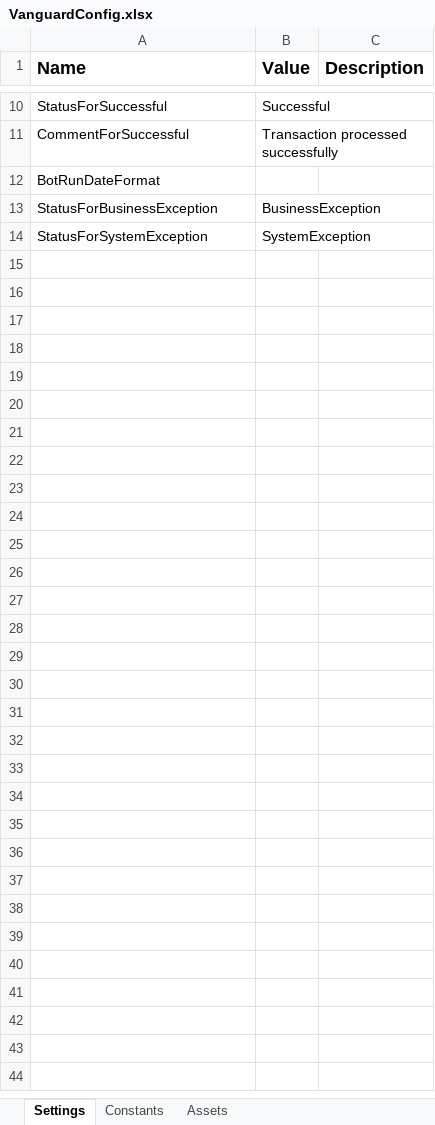
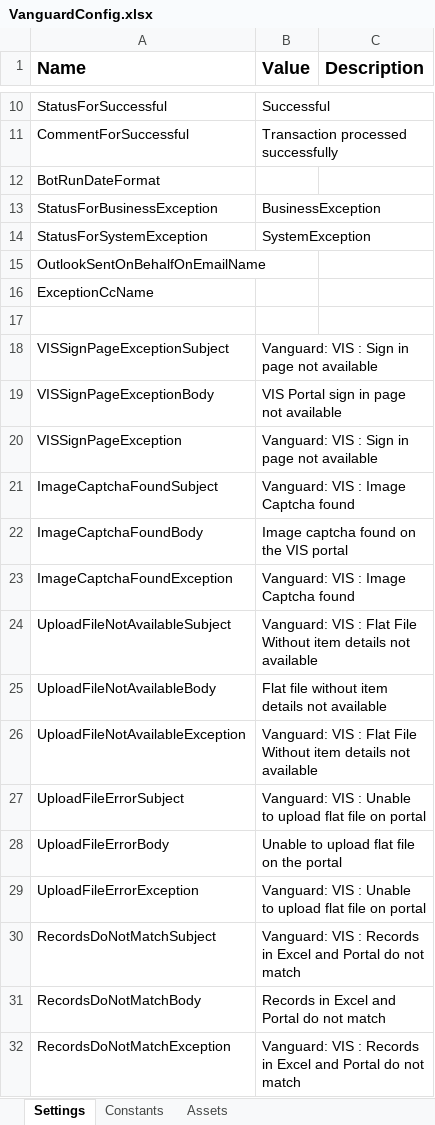
Before and after one commit to FBAP/FBSG_RPA_TEL_AR_VG, an Excel workbook: Data/VanguardConfig.xlsx, sheet Settings, drawn as a sheet; only a part is shown, gaps mark what is left out; values as stored, in another font and other column widths than the file's, no borders; the diff names each change by its address in the sheet, - before the commit and + after, or states it on an @@ line.

```diff
--- a/Data/VanguardConfig.xlsx (sheet Settings)
+++ b/Data/VanguardConfig.xlsx (sheet Settings)
+row 15: OutlookSentOnBehalfOnEmailName
+row 16: ExceptionCcName
+row 17: (empty)
+row 18: VISSignPageExceptionSubject | Vanguard: VIS : Sign in page not available
+row 19: VISSignPageExceptionBody | VIS Portal sign in page not available
+row 20: VISSignPageException | Vanguard: VIS : Sign in page not available
+row 21: ImageCaptchaFoundSubject | Vanguard: VIS : Image Captcha found
+row 22: ImageCaptchaFoundBody | Image captcha found on the VIS portal
+row 23: ImageCaptchaFoundException | Vanguard: VIS : Image Captcha found
+row 24: UploadFileNotAvailableSubject | Vanguard: VIS : Flat File Without item details not available
+row 25: UploadFileNotAvailableBody | Flat file without item details not available
+row 26: UploadFileNotAvailableException | Vanguard: VIS : Flat File Without item details not available
+row 27: UploadFileErrorSubject | Vanguard: VIS : Unable to upload flat file on portal
+row 28: UploadFileErrorBody | Unable to upload flat file on the portal
+row 29: UploadFileErrorException | Vanguard: VIS : Unable to upload flat file on portal
+row 30: RecordsDoNotMatchSubject | Vanguard: VIS : Records in Excel and Portal do not match
+row 31: RecordsDoNotMatchBody | Records in Excel and Portal do not match
+row 32: RecordsDoNotMatchException | Vanguard: VIS : Records in Excel and Portal do not match
```
Also changed, not shown: Data/VanguardConfig - Copy.xlsx, 12 other files.
